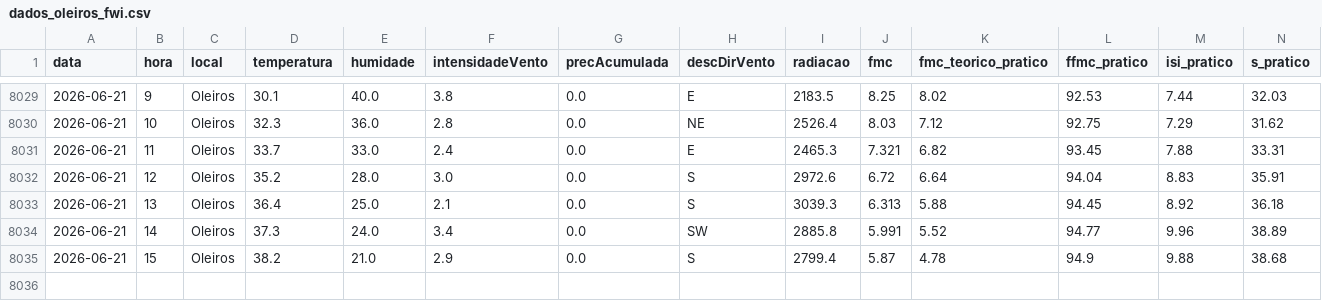
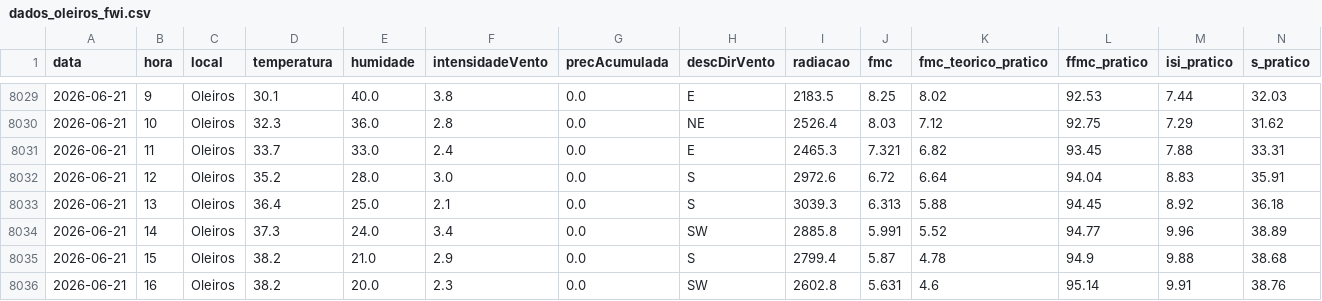
Before and after one commit to 23657/fwi-pipeline-ipt, a CSV file: dados_oleiros_fwi.csv, drawn as a sheet; only a part is shown, gaps mark what is left out; rows hold the shown columns only; the diff names each change by its address in the sheet, - before the commit and + after, or states it on an @@ line.

```diff
--- a/dados_oleiros_fwi.csv
+++ b/dados_oleiros_fwi.csv
+row 8036: 2026-06-21 | 16 | Oleiros | 38.2 | 20.0 | 2.3 | 0.0 | SW | 2602.8 | 5.631 | 4.6 | 95.14 | 9.91 | 38.76
```
Also changed, not shown: dados_castanheira_de_pera_fwi.csv, dados_praia_do_ribatejo_fwi.csv.
